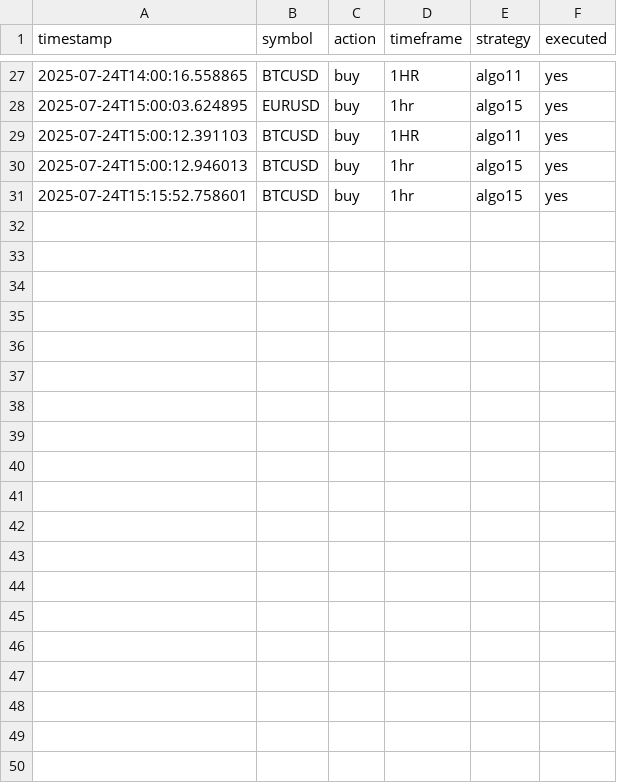
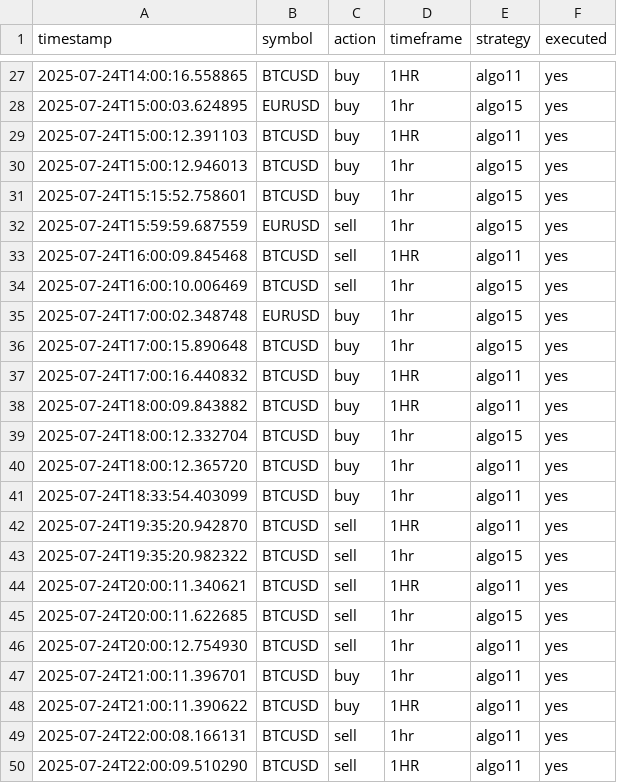
Before and after one commit to dentoru/TradeBridge1.3, a CSV file: data/mt5_signals/mt5_signals_20250724.csv, drawn as a sheet; only a part is shown, gaps mark what is left out; the diff names each change by its address in the sheet, - before the commit and + after, or states it on an @@ line.

```diff
--- a/data/mt5_signals/mt5_signals_20250724.csv
+++ b/data/mt5_signals/mt5_signals_20250724.csv
+row 32: 2025-07-24T15:59:59.687559 | EURUSD | sell | 1hr | algo15 | yes
+row 33: 2025-07-24T16:00:09.845468 | BTCUSD | sell | 1HR | algo11 | yes
+row 34: 2025-07-24T16:00:10.006469 | BTCUSD | sell | 1hr | algo15 | yes
+row 35: 2025-07-24T17:00:02.348748 | EURUSD | buy | 1hr | algo15 | yes
+row 36: 2025-07-24T17:00:15.890648 | BTCUSD | buy | 1hr | algo15 | yes
+row 37: 2025-07-24T17:00:16.440832 | BTCUSD | buy | 1HR | algo11 | yes
+row 38: 2025-07-24T18:00:09.843882 | BTCUSD | buy | 1HR | algo11 | yes
+row 39: 2025-07-24T18:00:12.332704 | BTCUSD | buy | 1hr | algo15 | yes
+row 40: 2025-07-24T18:00:12.365720 | BTCUSD | buy | 1hr | algo11 | yes
+row 41: 2025-07-24T18:33:54.403099 | BTCUSD | buy | 1hr | algo11 | yes
+row 42: 2025-07-24T19:35:20.942870 | BTCUSD | sell | 1HR | algo11 | yes
+row 43: 2025-07-24T19:35:20.982322 | BTCUSD | sell | 1hr | algo15 | yes
+row 44: 2025-07-24T20:00:11.340621 | BTCUSD | sell | 1HR | algo11 | yes
+row 45: 2025-07-24T20:00:11.622685 | BTCUSD | sell | 1hr | algo15 | yes
+row 46: 2025-07-24T20:00:12.754930 | BTCUSD | sell | 1hr | algo11 | yes
+row 47: 2025-07-24T21:00:11.396701 | BTCUSD | buy | 1hr | algo11 | yes
+row 48: 2025-07-24T21:00:11.390622 | BTCUSD | buy | 1HR | algo11 | yes
+row 49: 2025-07-24T22:00:08.166131 | BTCUSD | sell | 1hr | algo11 | yes
+row 50: 2025-07-24T22:00:09.510290 | BTCUSD | sell | 1HR | algo11 | yes
```
Also changed, not shown: data/ctrader_signals/ctrader_signals_20250724.csv, data/readytrades/enriched_mt5_signals_20250724.csv, 2 other files.
